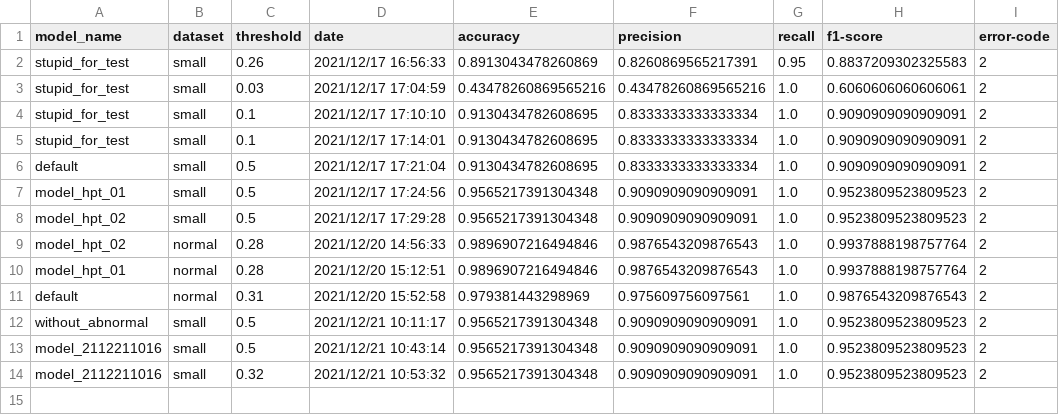
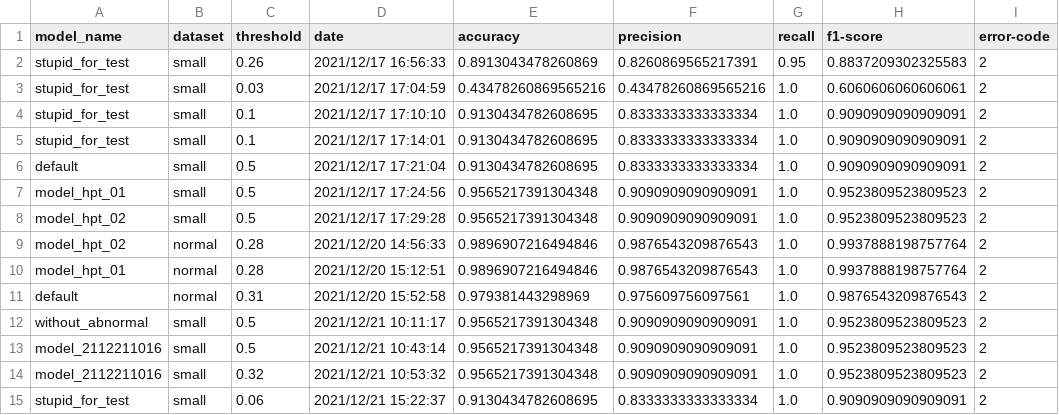
Before and after one commit to leadbreak/MLops_mini, a CSV file: pred_log/pred_log.csv, drawn as a sheet.

```diff
--- a/pred_log/pred_log.csv
+++ b/pred_log/pred_log.csv
@@ -14 +14,2 @@ model_2112211016,small,0.5,2021/12/21 10:43:14,0.9565217391304348,0.909090909090
 model_2112211016,small,0.32,2021/12/21 10:53:32,0.9565217391304348,0.9090909090909091,1.0,0.9523809523809523,2
+stupid_for_test,small,0.06,2021/12/21 15:22:37,0.9130434782608695,0.8333333333333334,1.0,0.9090909090909091,2
```
Also changed, not shown: 6 other files.
